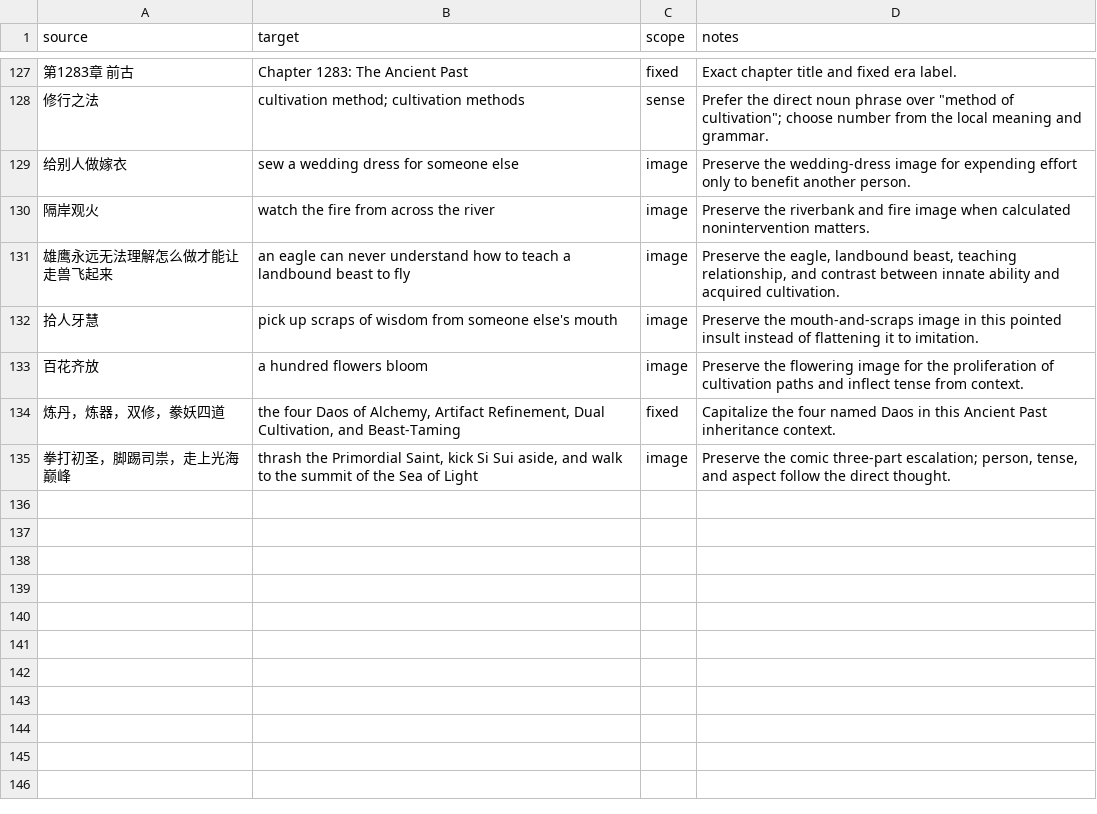
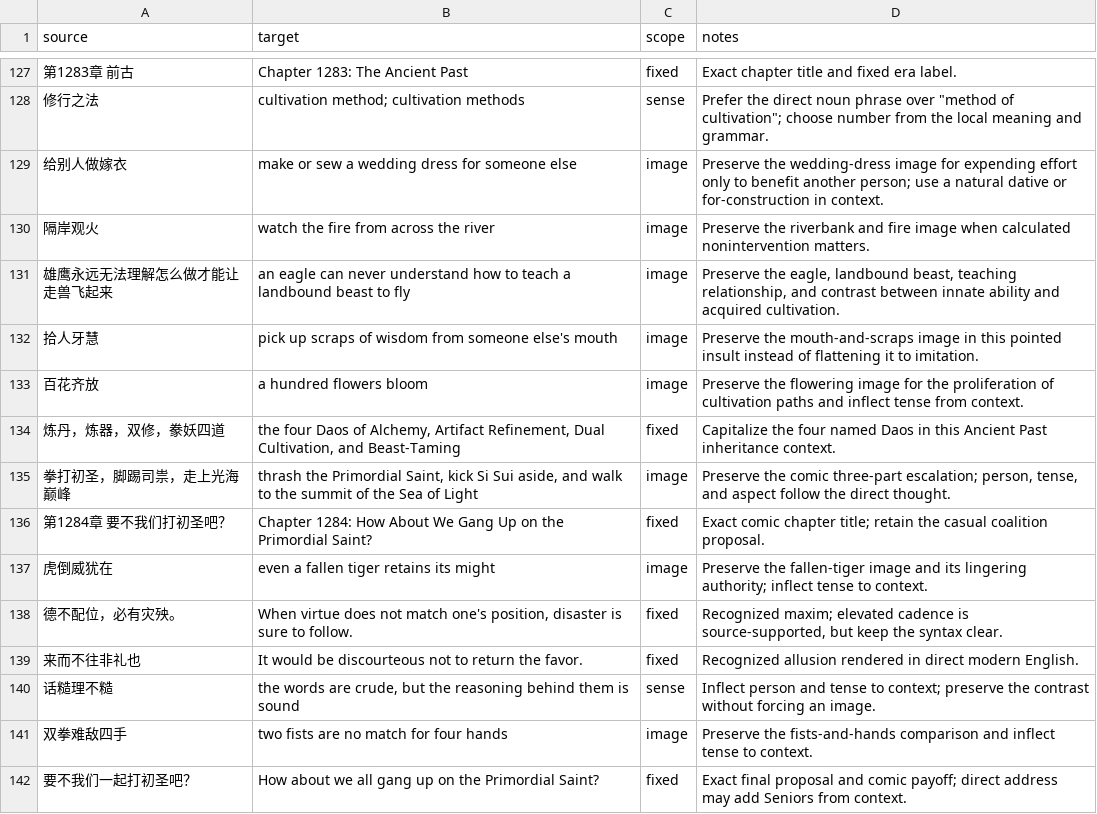
Before and after one commit to RoyUnconquerable/Translation, a TSV file: chatgpt/glossary/phrase-memory.tsv, drawn as a sheet; only a part is shown, gaps mark what is left out.

Commit message:
docs: record Chapter 1284 owner final

```diff
--- a/chatgpt/glossary/phrase-memory.tsv
+++ b/chatgpt/glossary/phrase-memory.tsv
@@ -128,3 +128,3 @@ source	target	scope	notes
 修行之法	cultivation method; cultivation methods	sense	Prefer the direct noun phrase over "method of cultivation"; choose number from the local meaning and grammar.
-给别人做嫁衣	sew a wedding dress for someone else	image	Preserve the wedding-dress image for expending effort only to benefit another person.
+给别人做嫁衣	make or sew a wedding dress for someone else	image	Preserve the wedding-dress image for expending effort only to benefit another person; use a natural dative or for-construction in context.
 隔岸观火	watch the fire from across the river	image	Preserve the riverbank and fire image when calculated nonintervention matters.
@@ -135 +135,8 @@ source	target	scope	notes
 拳打初圣，脚踢司祟，走上光海巅峰	thrash the Primordial Saint, kick Si Sui aside, and walk to the summit of the Sea of Light	image	Preserve the comic three-part escalation; person, tense, and aspect follow the direct thought.
+第1284章 要不我们打初圣吧？	Chapter 1284: How About We Gang Up on the Primordial Saint?	fixed	Exact comic chapter title; retain the casual coalition proposal.
+虎倒威犹在	even a fallen tiger retains its might	image	Preserve the fallen-tiger image and its lingering authority; inflect tense to context.
+德不配位，必有灾殃。	When virtue does not match one's position, disaster is sure to follow.	fixed	Recognized maxim; elevated cadence is source-supported, but keep the syntax clear.
+来而不往非礼也	It would be discourteous not to return the favor.	fixed	Recognized allusion rendered in direct modern English.
+话糙理不糙	the words are crude, but the reasoning behind them is sound	sense	Inflect person and tense to context; preserve the contrast without forcing an image.
+双拳难敌四手	two fists are no match for four hands	image	Preserve the fists-and-hands comparison and inflect tense to context.
+要不我们一起打初圣吧？	How about we all gang up on the Primordial Saint?	fixed	Exact final proposal and comic payoff; direct address may add Seniors from context.
```
Also changed, not shown: chatgpt/chapters/ledger.tsv, chatgpt/glossary/terminology.tsv, 9 other files.
